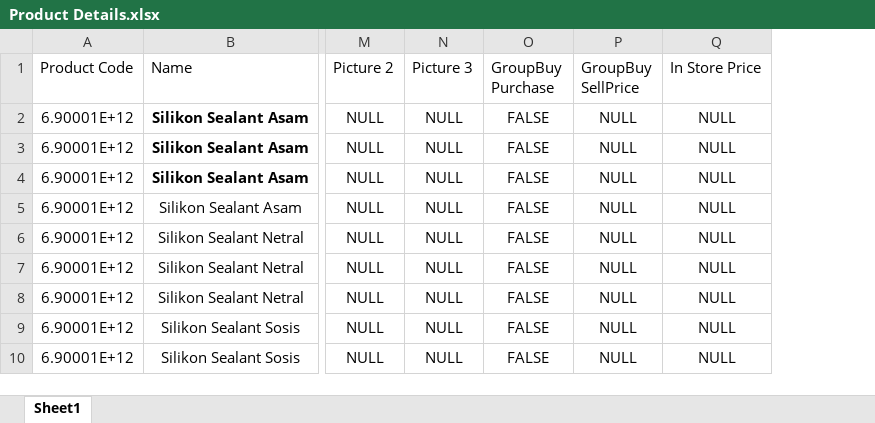
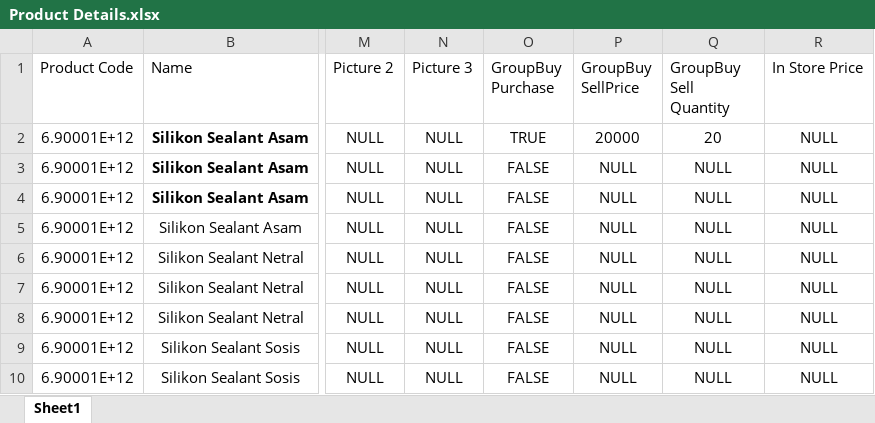
Before and after one commit to YUSUFADISAPUTRO2ndGitHub/privatePlayStore, an Excel workbook: Product Details.xlsx, sheet Sheet1, drawn as a sheet; only a part is shown, gaps mark what is left out; values as stored, in another font and other column widths than the file's, no borders; charts and pictures not drawn; the diff covers the shown part only; the diff names each change by its address in the sheet, - before the commit and + after, or states it on an @@ line.

```diff
--- a/Product Details.xlsx (sheet Sheet1)
+++ b/Product Details.xlsx (sheet Sheet1)
+column Q (GroupBuy Sell Quantity), rows 2-10: 20 | NULL | NULL | NULL | NULL | NULL | NULL | NULL | NULL
-O2 (GroupBuy Purchase): FALSE
+O2 (GroupBuy Purchase): TRUE
-P2 (GroupBuy SellPrice): NULL
+P2 (GroupBuy SellPrice): 20000
```
Also changed, not shown: 29 added rows and 5 edited cells elsewhere in this sheet, charts or pictures, 6 other files.
